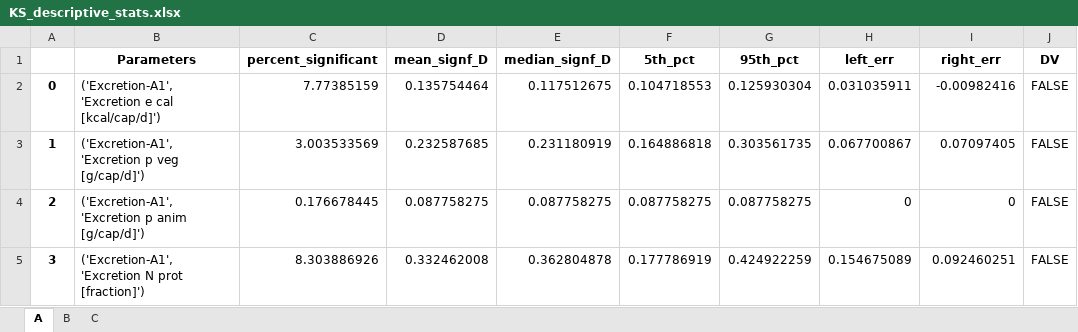
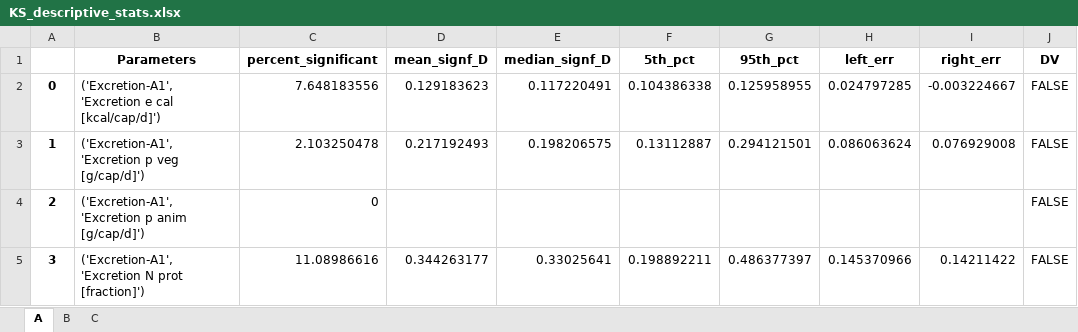
Before and after one commit to QSD-Group/DMsan, an Excel workbook: dmsan/bwaise/results/sensitivity/KS_descriptive_stats.xlsx, sheet A, drawn as a sheet; only a part is shown; values as stored, in another font and other column widths than the file's, no borders; the diff covers the shown part only; the diff names each change by its address in the sheet, - before the commit and + after, or states it on an @@ line.

```diff
--- a/dmsan/bwaise/results/sensitivity/KS_descriptive_stats.xlsx (sheet A)
+++ b/dmsan/bwaise/results/sensitivity/KS_descriptive_stats.xlsx (sheet A)
-C2 (percent_significant): 7.77385159
+C2 (percent_significant): 7.648183556
-D2 (mean_signf_D): 0.135754464
+D2 (mean_signf_D): 0.129183623
-E2 (median_signf_D): 0.117512675
+E2 (median_signf_D): 0.117220491
-F2 (5th_pct): 0.104718553
+F2 (5th_pct): 0.104386338
-G2 (95th_pct): 0.125930304
+G2 (95th_pct): 0.125958955
-H2 (left_err): 0.031035911
+H2 (left_err): 0.024797285
-I2 (right_err): -0.00982416
+I2 (right_err): -0.003224667
-C3 (percent_significant): 3.003533569
+C3 (percent_significant): 2.103250478
-D3 (mean_signf_D): 0.232587685
+D3 (mean_signf_D): 0.217192493
-E3 (median_signf_D): 0.231180919
+E3 (median_signf_D): 0.198206575
-F3 (5th_pct): 0.164886818
+F3 (5th_pct): 0.13112887
-G3 (95th_pct): 0.303561735
+G3 (95th_pct): 0.294121501
-H3 (left_err): 0.067700867
+H3 (left_err): 0.086063624
-I3 (right_err): 0.07097405
+I3 (right_err): 0.076929008
-C4 (percent_significant): 0.176678445
+C4 (percent_significant): 0
-D4 (mean_signf_D): 0.087758275
+D4 (mean_signf_D): (empty)
-E4 (median_signf_D): 0.087758275
+E4 (median_signf_D): (empty)
-F4 (5th_pct): 0.087758275
+F4 (5th_pct): (empty)
-G4 (95th_pct): 0.087758275
+G4 (95th_pct): (empty)
-H4 (left_err): 0
+H4 (left_err): (empty)
-I4 (right_err): 0
+I4 (right_err): (empty)
-C5 (percent_significant): 8.303886926
+C5 (percent_significant): 11.08986616
-D5 (mean_signf_D): 0.332462008
+D5 (mean_signf_D): 0.344263177
-E5 (median_signf_D): 0.362804878
+E5 (median_signf_D): 0.33025641
-F5 (5th_pct): 0.177786919
+F5 (5th_pct): 0.198892211
-G5 (95th_pct): 0.424922259
+G5 (95th_pct): 0.486377397
-H5 (left_err): 0.154675089
+H5 (left_err): 0.145370966
-I5 (right_err): 0.092460251
+I5 (right_err): 0.14211422
```
Also changed, not shown: 1018 edited cells elsewhere in this sheet, sheet B, sheet C, dmsan/bwaise/results/AHP_weights.xlsx, dmsan/bwaise/results/Global_weights.xlsx, 26 other files.
